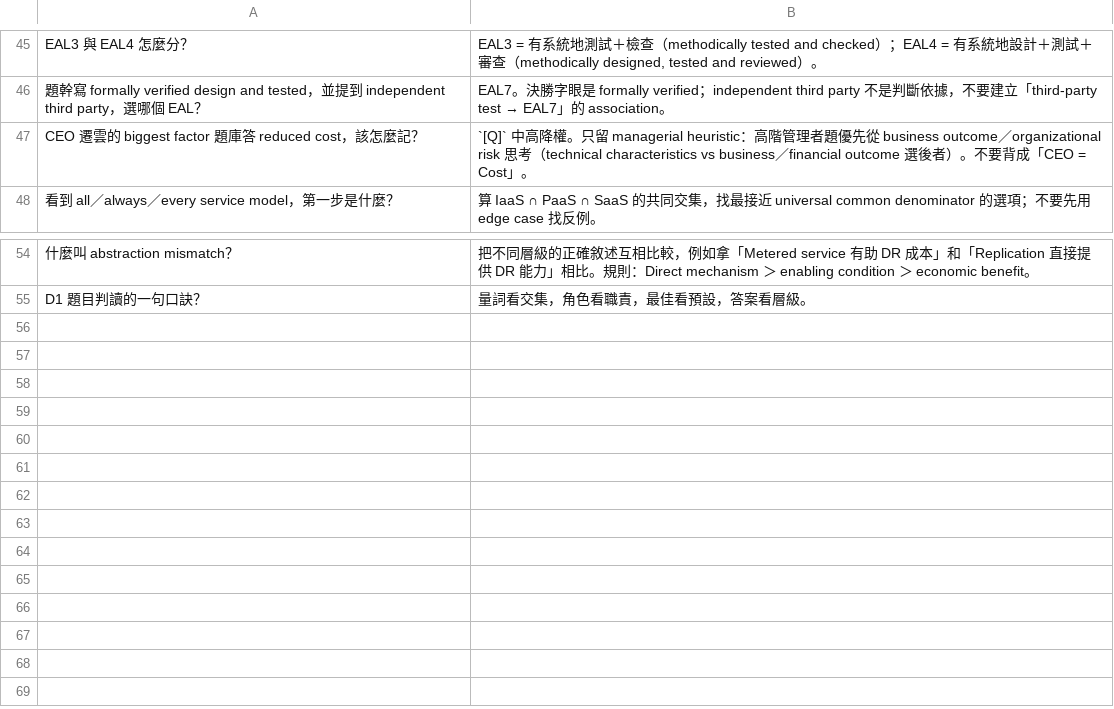
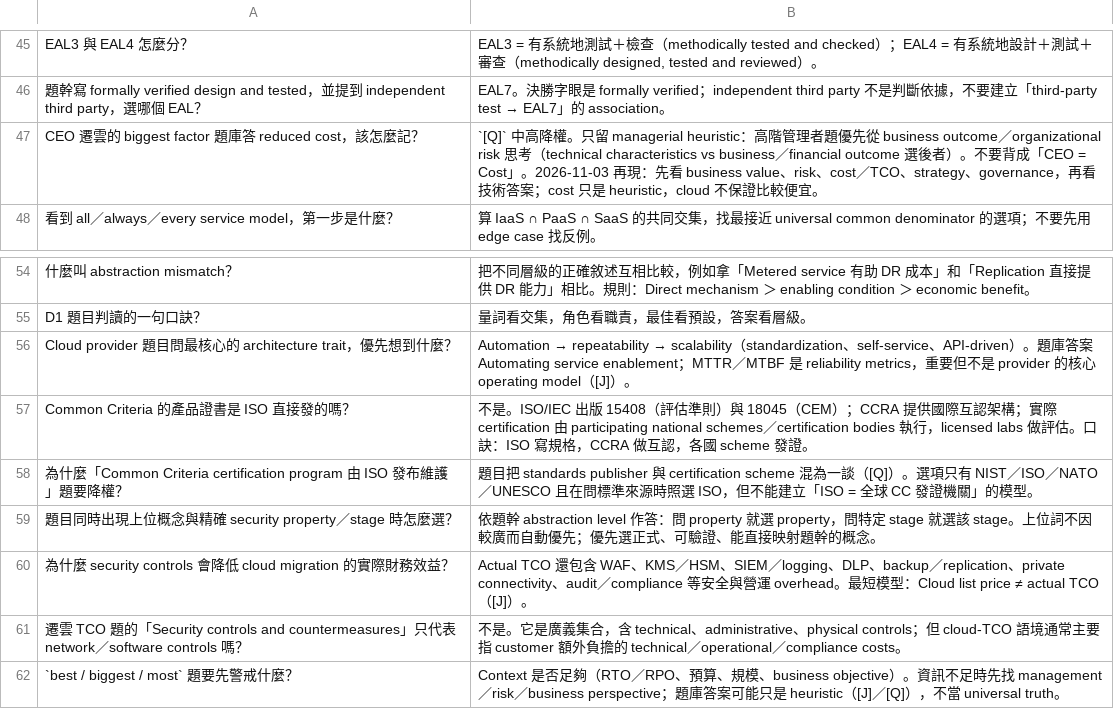
Before and after one commit to dennislee928/academy-central, a TSV file: CCSP/simulate-test/flash card/knowt-d1-cloud-concepts.tsv, drawn as a sheet; only a part is shown, gaps mark what is left out; the diff names each change by its address in the sheet, - before the commit and + after, or states it on an @@ line.

```diff
--- a/CCSP/simulate-test/flash card/knowt-d1-cloud-concepts.tsv
+++ b/CCSP/simulate-test/flash card/knowt-d1-cloud-concepts.tsv
-B47: …」。
+B47: …」。2026-11-03 再現：先看 business value、risk、cost／TCO、strategy、governance，再看技術答案；cost 只是 heuristic，cloud 不保證比較便宜。
+row 56: Cloud provider 題目問最核心的 architecture trait，優先想到什麼？ | Automation → repeatability → scalability（standardization、self-service、API-driven）。題庫答案 Automating service enablement；MTTR／MTBF 是 reliability metrics，重要但不是 provider 的核心 operating model（[J]）。
+row 57: Common Criteria 的產品證書是 ISO 直接發的嗎？ | 不是。ISO/IEC 出版 15408（評估準則）與 18045（CEM）；CCRA 提供國際互認架構；實際 certification 由 participating national schemes／certification bodies 執行，licensed labs 做評估。口訣：ISO 寫規格，CCRA 做互認，各國 scheme 發證。
+row 58: 為什麼「Common Criteria certification program 由 ISO 發布維護」題要降權？ | 題目把 standards publisher 與 certification scheme 混為一談（[Q]）。選項只有 NIST／ISO／NATO／UNESCO 且在問標準來源時照選 ISO，但不能建立「ISO = 全球 CC 發證機關」的模型。
+row 59: 題目同時出現上位概念與精確 security property／stage 時怎麼選？ | 依題幹 abstraction level 作答：問 property 就選 property，問特定 stage 就選該 stage。上位詞不因較廣而自動優先；優先選正式、可驗證、能直接映射題幹的概念。
+row 60: 為什麼 security controls 會降低 cloud migration 的實際財務效益？ | Actual TCO 還包含 WAF、KMS／HSM、SIEM／logging、DLP、backup／replication、private connectivity、audit／compliance 等安全與營運 overhead。最短模型：Cloud list price ≠ actual TCO（[J]）。
+row 61: 遷雲 TCO 題的「Security controls and countermeasures」只代表 network／software controls 嗎？ | 不是。它是廣義集合，含 technical、administrative、physical controls；但 cloud-TCO 語境通常主要指 customer 額外負擔的 technical／operational／compliance costs。
+row 62: `best / biggest / most` 題要先警戒什麼？ | Context 是否足夠（RTO／RPO、預算、規模、business objective）。資訊不足時先找 management／risk／business perspective；題庫答案可能只是 heuristic（[J]／[Q]），不當 universal truth。
```
Also changed, not shown: CCSP/simulate-test/flash card/knowt-d2-data-security.tsv, CCSP/simulate-test/flash card/knowt-d3-infrastructure.tsv, 4 other files.
